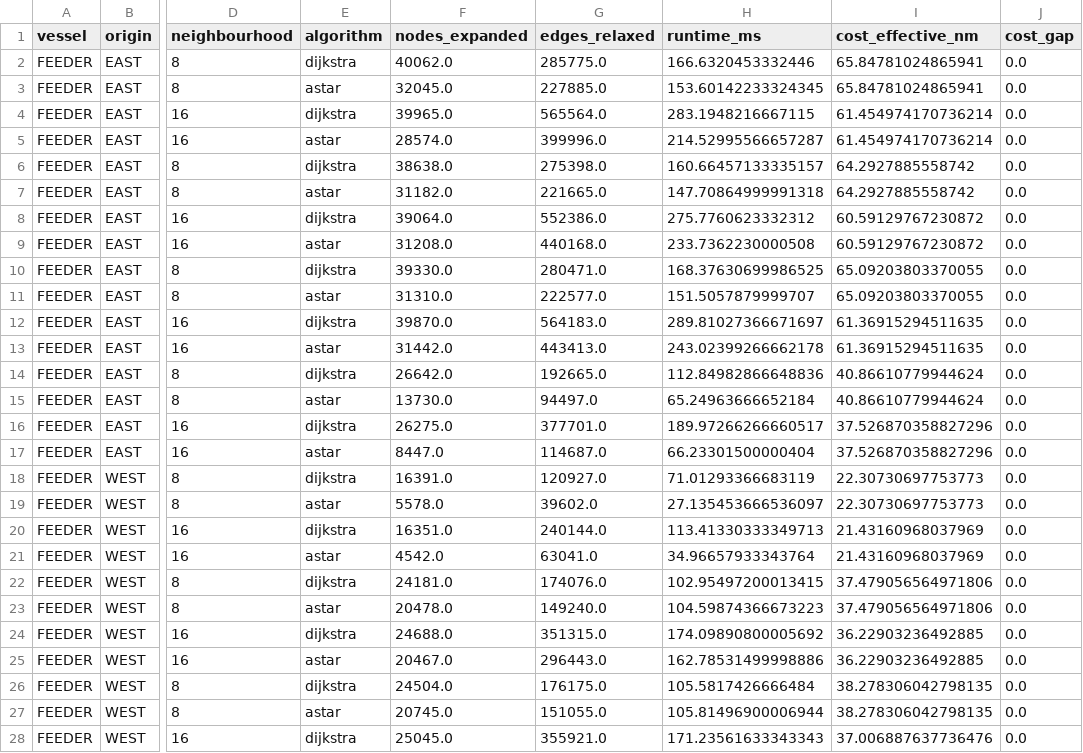
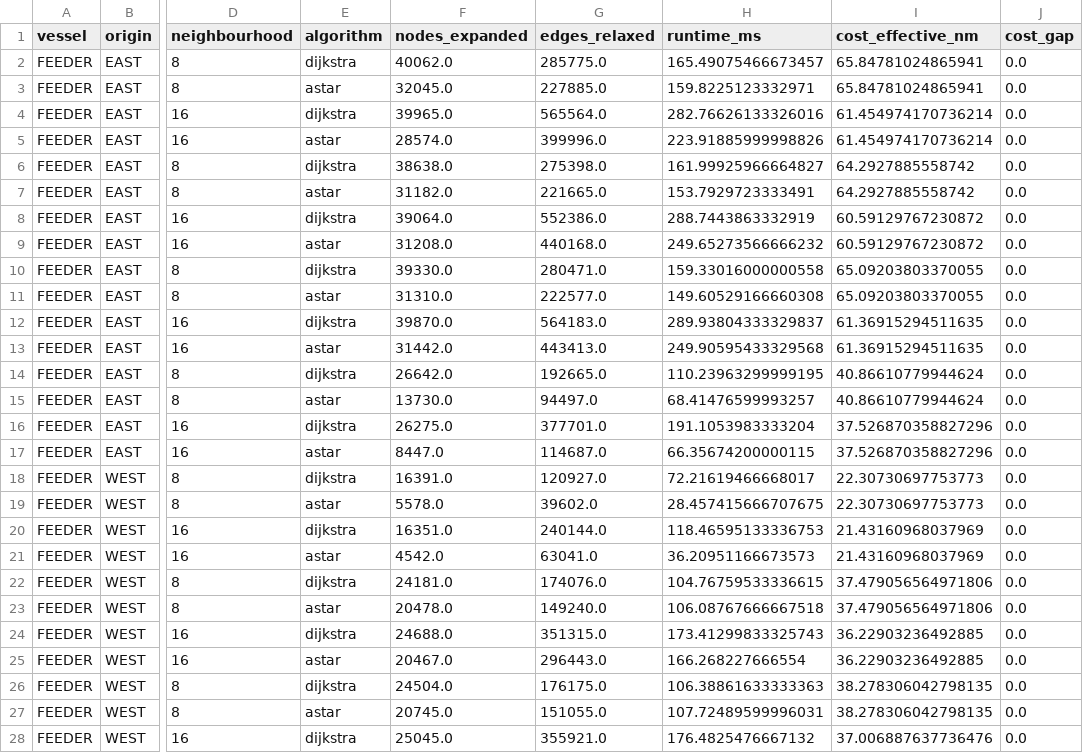
Before and after one commit to ExoticAura/strait-safe-route, a CSV file: outputs/s2_algorithm_benchmark.csv, drawn as a sheet; only a part is shown, gaps mark what is left out; the diff covers the shown part only; the diff names each change by its address in the sheet, - before the commit and + after, or states it on an @@ line.

```diff
--- a/outputs/s2_algorithm_benchmark.csv
+++ b/outputs/s2_algorithm_benchmark.csv
-H2 (runtime_ms): 166.6320453332446
+H2 (runtime_ms): 165.49075466673457
-H3 (runtime_ms): 153.60142233324345
+H3 (runtime_ms): 159.8225123332971
-H4 (runtime_ms): 283.1948216667115
+H4 (runtime_ms): 282.76626133326016
-H5 (runtime_ms): 214.52995566657287
+H5 (runtime_ms): 223.91885999998826
-H6 (runtime_ms): 160.66457133335157
+H6 (runtime_ms): 161.99925966664827
-H7 (runtime_ms): 147.70864999991318
+H7 (runtime_ms): 153.7929723333491
-H8 (runtime_ms): 275.7760623332312
+H8 (runtime_ms): 288.7443863332919
-H9 (runtime_ms): 233.7362230000508
+H9 (runtime_ms): 249.65273566666232
-H10 (runtime_ms): 168.37630699986525
+H10 (runtime_ms): 159.33016000000558
-H11 (runtime_ms): 151.5057879999707
+H11 (runtime_ms): 149.60529166660308
-H12 (runtime_ms): 289.81027366671697
+H12 (runtime_ms): 289.93804333329837
-H13 (runtime_ms): 243.02399266662178
+H13 (runtime_ms): 249.90595433329568
-H14 (runtime_ms): 112.84982866648836
+H14 (runtime_ms): 110.23963299999195
-H15 (runtime_ms): 65.24963666652184
+H15 (runtime_ms): 68.41476599993257
-H16 (runtime_ms): 189.97266266660517
+H16 (runtime_ms): 191.1053983333204
-H17 (runtime_ms): 66.23301500000404
+H17 (runtime_ms): 66.35674200000115
-H18 (runtime_ms): 71.01293366683119
+H18 (runtime_ms): 72.21619466668017
-H19 (runtime_ms): 27.135453666536097
+H19 (runtime_ms): 28.457415666707675
-H20 (runtime_ms): 113.41330333349713
+H20 (runtime_ms): 118.46595133336753
-H21 (runtime_ms): 34.96657933343764
+H21 (runtime_ms): 36.20951166673573
-H22 (runtime_ms): 102.95497200013415
+H22 (runtime_ms): 104.76759533336615
-H23 (runtime_ms): 104.59874366673223
+H23 (runtime_ms): 106.08767666667518
-H24 (runtime_ms): 174.09890800005692
+H24 (runtime_ms): 173.41299833325743
-H25 (runtime_ms): 162.78531499998886
+H25 (runtime_ms): 166.268227666554
-H26 (runtime_ms): 105.5817426666484
+H26 (runtime_ms): 106.38861633333363
-H27 (runtime_ms): 105.81496900006944
+H27 (runtime_ms): 107.72489599996031
-H28 (runtime_ms): 171.23561633343343
+H28 (runtime_ms): 176.4825476667132
```
Also changed, not shown: 101 edited cells elsewhere in this file, outputs/s2_encounters.csv, outputs/s2_routes.csv, 17 other files.
